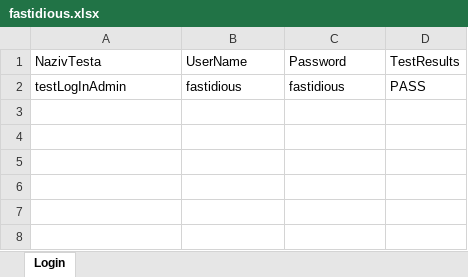
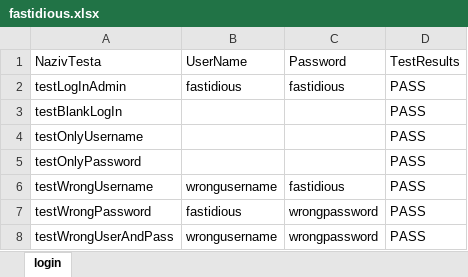
Before and after one commit to svetislavsimic/seleniumExercise, an Excel workbook: data/fastidious.xlsx, sheet login, drawn as a sheet; values as stored, in another font and other column widths than the file's, no borders; the diff names each change by its address in the sheet, - before the commit and + after, or states it on an @@ line.

Commit message:
dodan xlsx file

```diff
--- a/data/fastidious.xlsx (sheet login)
+++ b/data/fastidious.xlsx (sheet login)
-sheet tab: Login
+sheet tab: login
+row 3: testBlankLogIn |  |  | PASS
+row 4: testOnlyUsername |  |  | PASS
+row 5: testOnlyPassword |  |  | PASS
+row 6: testWrongUsername | wrongusername | fastidious | PASS
+row 7: testWrongPassword | fastidious | wrongpassword | PASS
+row 8: testWrongUserAndPass | wrongusername | wrongpassword | PASS
```
